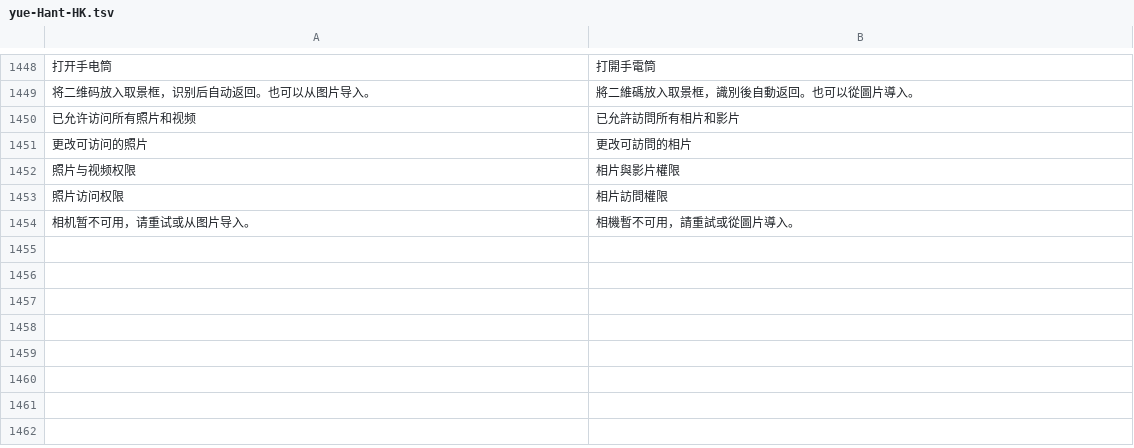
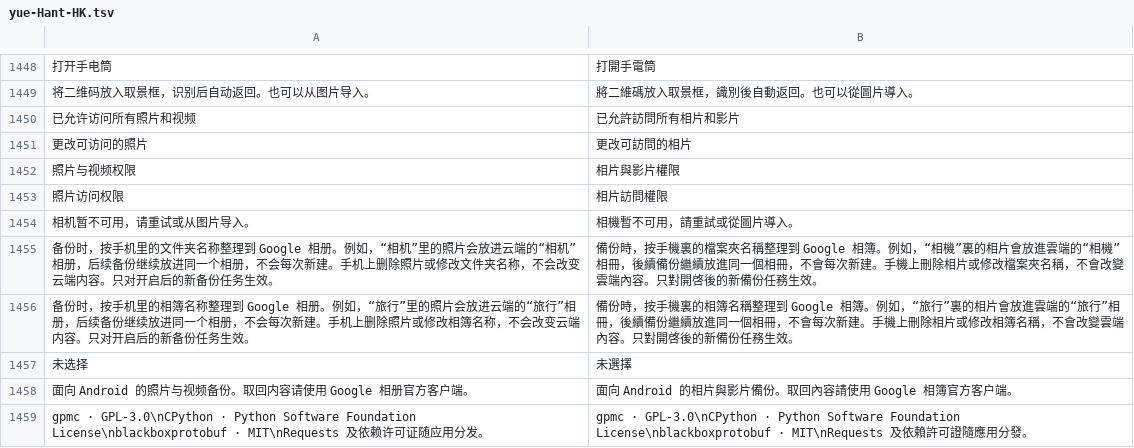
Before and after one commit to Cc-Cece/PicHarbor-Mobile, a TSV file: android/localization/yue-Hant-HK.tsv, drawn as a sheet; only a part is shown, gaps mark what is left out; the diff names each change by its address in the sheet, - before the commit and + after, or states it on an @@ line.

```diff
--- a/android/localization/yue-Hant-HK.tsv
+++ b/android/localization/yue-Hant-HK.tsv
+row 1455: 备份时，按手机里的文件夹名称整理到 Google 相册。例如，“相机”里的照片会放进云端的“相机”相册，后续备份继续放进同一个相册，不会每次新建。手机上删除照片或修改文件夹名称，不会改变云端内容。只对开启后的新备份任务生效。 | 備份時，按手機裏的檔案夾名稱整理到 Google 相簿。例如，“相機”裏的相片會放進雲端的“相機”相冊，後續備份繼續放進同一個相冊，不會每次新建。手機上刪除相片或修改檔案夾名稱，不會改變雲端內容。只對開啓後的新備份任務生效。
+row 1456: 备份时，按手机里的相簿名称整理到 Google 相册。例如，“旅行”里的照片会放进云端的“旅行”相册，后续备份继续放进同一个相册，不会每次新建。手机上删除照片或修改相簿名称，不会改变云端内容。只对开启后的新备份任务生效。 | 備份時，按手機裏的相簿名稱整理到 Google 相簿。例如，“旅行”裏的相片會放進雲端的“旅行”相冊，後續備份繼續放進同一個相冊，不會每次新建。手機上刪除相片或修改相簿名稱，不會改變雲端內容。只對開啓後的新備份任務生效。
+row 1457: 未选择 | 未選擇
+row 1458: 面向 Android 的照片与视频备份。取回内容请使用 Google 相册官方客户端。 | 面向 Android 的相片與影片備份。取回內容請使用 Google 相簿官方客户端。
+row 1459: gpmc · GPL-3.0\nCPython · Python Software Foundation License\nblackboxprotobuf · MIT\nRequests 及依赖许可证随应用分发。 | gpmc · GPL-3.0\nCPython · Python Software Foundation License\nblackboxprotobuf · MIT\nRequests 及依賴許可證隨應用分發。
```
Also changed, not shown: android/localization/en.tsv, ios/Localization/english.tsv, 16 other files.
